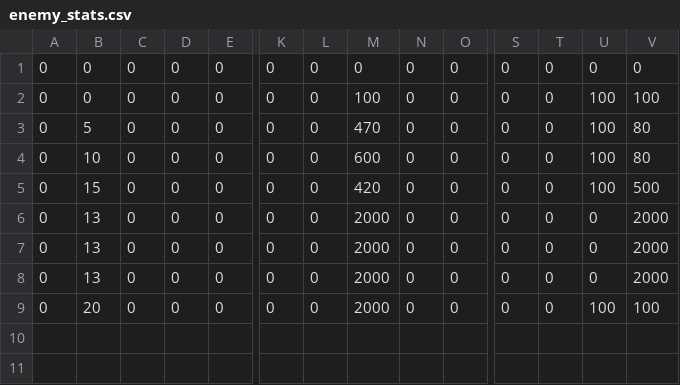
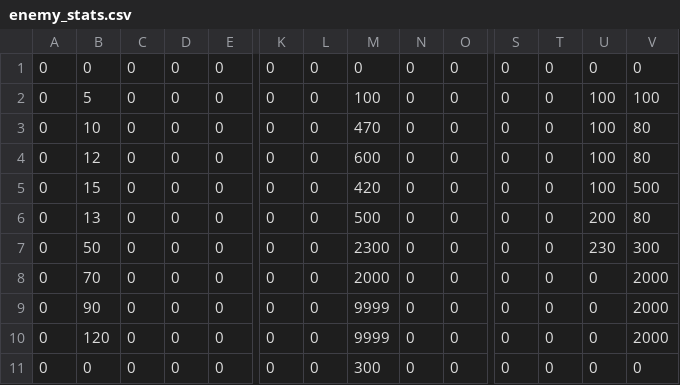
Before and after one commit to Apeirogon99/Project_LD_Server, a CSV file: Data/enemy_stats.csv, drawn as a sheet; only a part is shown, gaps mark what is left out; addresses are those after the commit; rows hold the shown columns only; the diff names each change by its address in the sheet, - before the commit and + after, or states it on an @@ line.

```diff
--- a/Data/enemy_stats.csv
+++ b/Data/enemy_stats.csv
-B2: 0
+B2: 5
-B3: 5
+B3: 10
-B4: 10
+B4: 12
+row 6: 0 | 13 | 0 | 0 | 0 | 0 | 0 | 500 | 0 | 0 | 0 | 0 | 200 | 80
+row 7: 0 | 50 | 0 | 0 | 0 | 0 | 0 | 2300 | 0 | 0 | 0 | 0 | 230 | 300
-B8: 13
+B8: 70
-B9: 13
+B9: 90
-M9:M10: 2000
+M9:M10: 9999
-B10: 13
+B10: 120
-B11: 20
+B11: 0
-M11: 2000
+M11: 300
-U11: 100
+U11: 0
-V11: 100
+V11: 0
```
Also changed, not shown: 25 other files.
